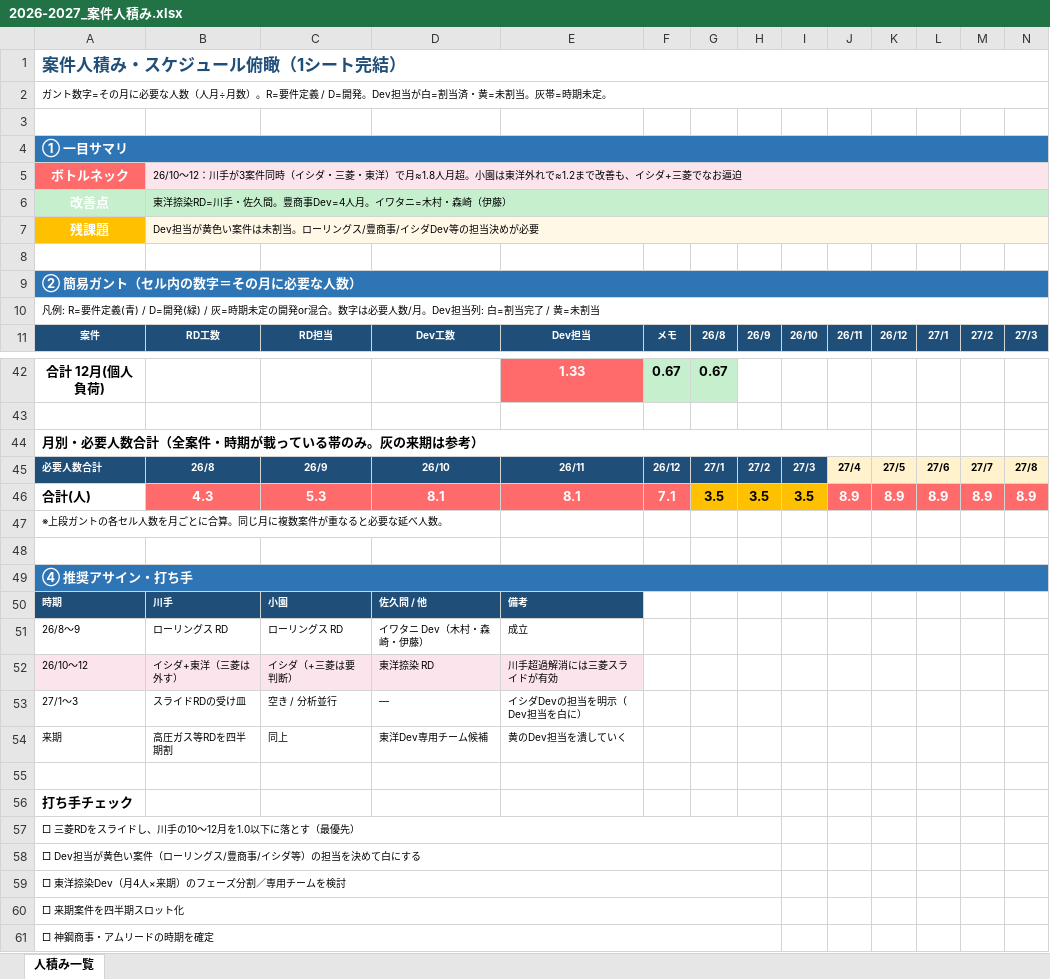
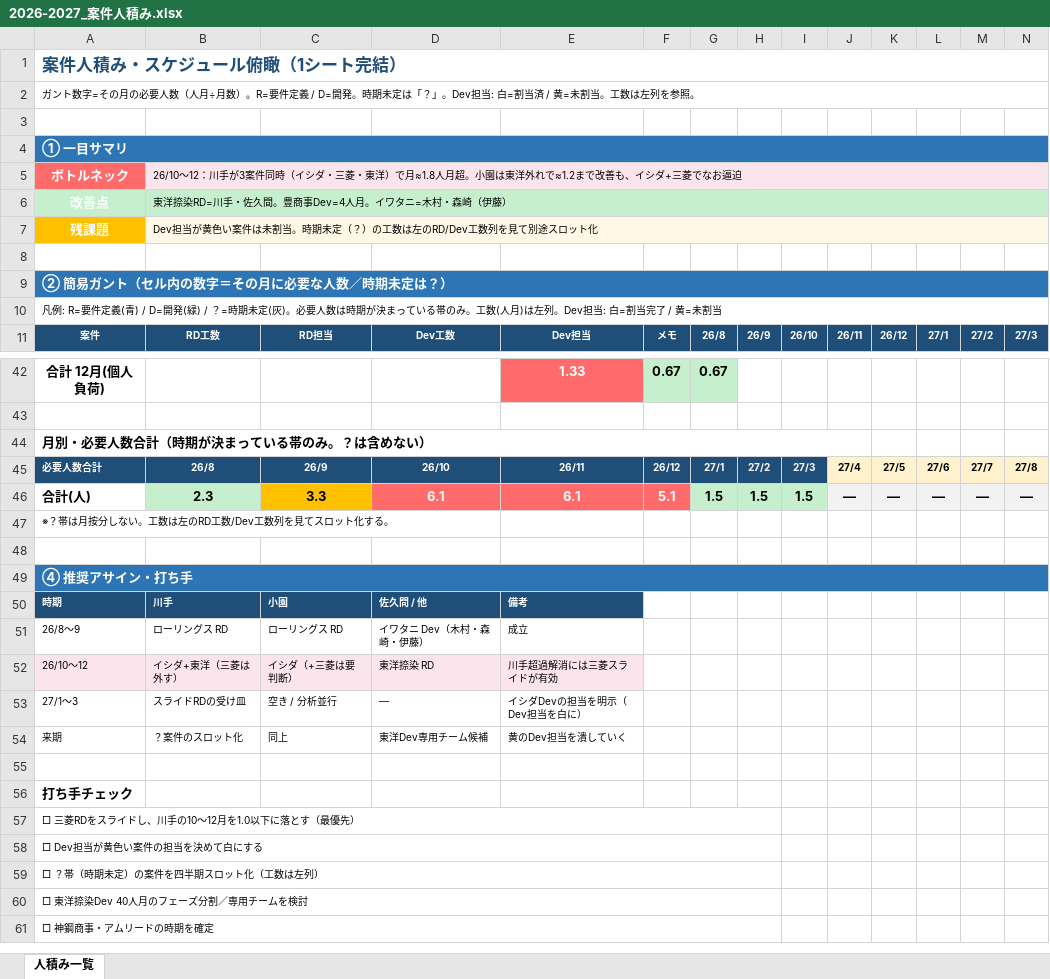
Before and after one commit to kozonoflight/git_tutorial, an Excel workbook: knowledge/人積み/2026-2027_案件人積み.xlsx, sheet 人積み一覧, drawn as a sheet; only a part is shown, gaps mark what is left out; values as stored, in another font and other column widths than the file's, no borders; removed rows and columns are numbered as before the commit, all else as after; rows hold the shown columns only; the diff covers the shown part only; the diff names each change by its address in the sheet, - before the commit and + after, or states it on an @@ line.

```diff
--- a/knowledge/人積み/2026-2027_案件人積み.xlsx (sheet 人積み一覧)
+++ b/knowledge/人積み/2026-2027_案件人積み.xlsx (sheet 人積み一覧)
-A2: …=その月に必要な人数（人月÷月数）。R=要件定義 / D=開発。Dev担当が白=割当済・黄=未割当。灰帯=時期未定。
+A2: …=その月の必要人数（人月÷月数）。R=要件定義 / D=開発。時期未定は「？」。Dev担当: 白=割当済 / 黄=未割当。工数は左列を参照。
-B7: Dev担当が黄色い案件は未割当。ローリングス/豊商事/イシダDev等の担当決めが必要
+B7: Dev担当が黄色い案件は未割当。時期未定（？）の工数は左のRD/Dev工数列を見て別途スロット化
-A9: ② 簡易ガント（セル内の数字＝その月に必要な人数）
+A9: ② 簡易ガント（セル内の数字＝その月に必要な人数／時期未定は？）
-A10: …(緑) / 灰=時期未定の開発or混合。数字は必要人数/月。Dev担当列: 白=割…
+A10: …(緑) / ？=時期未定(灰)。必要人数は時期が決まっている帯のみ。工数(人月)は左列。Dev担当: 白=割…
-A44: 月別・必要人数合計（全案件・時期が載っている帯のみ。灰の来期は参考）
+A44: 月別・必要人数合計（時期が決まっている帯のみ。？は含めない）
-row 46: 合計(人) | 4.3 | 5.3 | 8.1 | 8.1 | 7.1 | 3.5 | 3.5 | 3.5 | 8.9 | 8.9 | 8.9 | 8.9 | 8.9
+row 46: 合計(人) | 2.3 | 3.3 | 6.1 | 6.1 | 5.1 | 1.5 | 1.5 | 1.5 | — | — | — | — | —
-A47: ※上段ガントの各セル人数を月ごとに合算。同じ月に複数案件が重なると必要な延べ人数。
+A47: ※？帯は月按分しない。工数は左のRD工数/Dev工数列を見てスロット化する。
-B54: 高圧ガス等RDを四半期割
+B54: ？案件のスロット化
-A58: □ Dev担当が黄色い案件（ローリングス/豊商事/イシダ等）の担当を決めて白にする
+A58: □ Dev担当が黄色い案件の担当を決めて白にする
-A59: □ 東洋捺染Dev（月4人×来期）のフェーズ分割／専用チームを検討
+A59: □ ？帯（時期未定）の案件を四半期スロット化（工数は左列）
-A60: □ 来期案件を四半期スロット化
+A60: □ 東洋捺染Dev 40人月のフェーズ分割／専用チームを検討
```
Also changed, not shown: 97 edited cells and cell formats elsewhere in this sheet.
